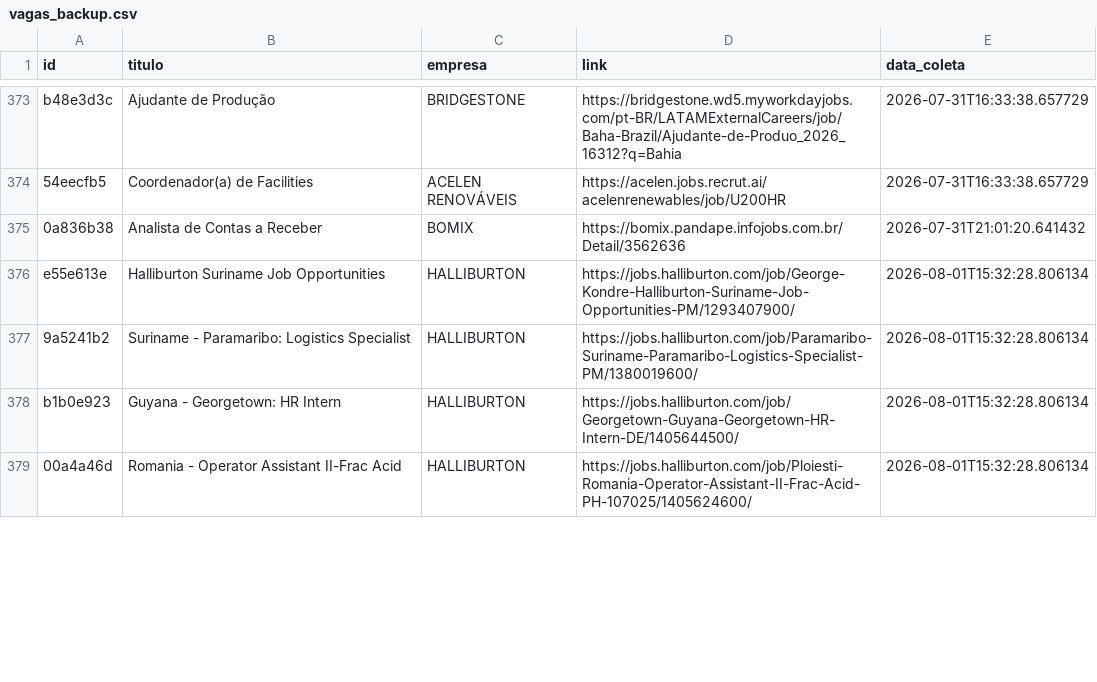
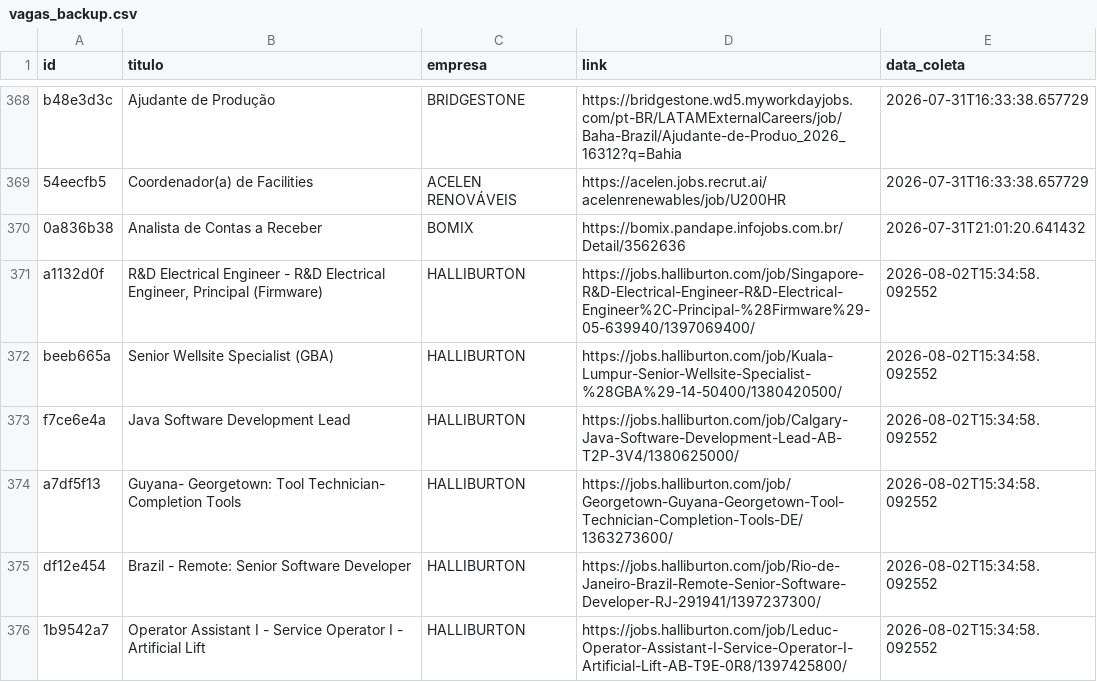
Before and after one commit to AndreyCarlos07/central-vagas, a CSV file: vagas_backup.csv, drawn as a sheet; only a part is shown, gaps mark what is left out; the diff covers the shown part only.

```diff
--- a/vagas_backup.csv
+++ b/vagas_backup.csv
@@ -852,5 +829,7 @@ b48e3d3c,Ajudante de Produção,BRIDGESTONE,https://bridgestone.wd5.myworkdayjob
 0a836b38,Analista de Contas a Receber,BOMIX,https://bomix.pandape.infojobs.com.br/Detail/3562636,2026-07-31T21:01:20.641432
-e55e613e,Halliburton Suriname Job Opportunities,HALLIBURTON,https://jobs.halliburton.com/job/George-Kondre-Halliburton-Suriname-Job-Opportunities-PM/1293407900/,2026-08-01T15:32:28.806134
-9a5241b2,Suriname - Paramaribo: Logistics Specialist,HALLIBURTON,https://jobs.halliburton.com/job/Paramaribo-Suriname-Paramaribo-Logistics-Specialist-PM/1380019600/,2026-08-01T15:32:28.806134
-b1b0e923,Guyana - Georgetown: HR Intern,HALLIBURTON,https://jobs.halliburton.com/job/Georgetown-Guyana-Georgetown-HR-Intern-DE/1405644500/,2026-08-01T15:32:28.806134
-00a4a46d,Romania - Operator Assistant II-Frac Acid,HALLIBURTON,https://jobs.halliburton.com/job/Ploiesti-Romania-Operator-Assistant-II-Frac-Acid-PH-107025/1405624600/,2026-08-01T15:32:28.806134
+a1132d0f,"R&D Electrical Engineer - R&D Electrical Engineer, Principal (Firmware)",HALLIBURTON,https://jobs.halliburton.com/job/Singapore-R&D-Electrical-Engineer-R&D-Electrical-Engineer%2C-Principal-%28Firmware%29-05-639940/1397069400/,2026-08-02T15:34:58.092552
+beeb665a,Senior Wellsite Specialist (GBA),HALLIBURTON,https://jobs.halliburton.com/job/Kuala-Lumpur-Senior-Wellsite-Specialist-%28GBA%29-14-50400/1380420500/,2026-08-02T15:34:58.092552
+f7ce6e4a,Java Software Development Lead,HALLIBURTON,https://jobs.halliburton.com/job/Calgary-Java-Software-Development-Lead-AB-T2P-3V4/1380625000/,2026-08-02T15:34:58.092552
+a7df5f13,Guyana- Georgetown: Tool Technician- Completion Tools,HALLIBURTON,https://jobs.halliburton.com/job/Georgetown-Guyana-Georgetown-Tool-Technician-Completion-Tools-DE/1363273600/,2026-08-02T15:34:58.092552
+df12e454,Brazil - Remote: Senior Software Developer,HALLIBURTON,https://jobs.halliburton.com/job/Rio-de-Janeiro-Brazil-Remote-Senior-Software-Developer-RJ-291941/1397237300/,2026-08-02T15:34:58.092552
+1b9542a7,Operator Assistant I - Service Operator I - Artificial Lift,HALLIBURTON,https://jobs.halliburton.com/job/Leduc-Operator-Assistant-I-Service-Operator-I-Artificial-Lift-AB-T9E-0R8/1397425800/,2026-08-02T15:34:58.092552
```
Also changed, not shown: 3 added rows, 10 removed rows and 4 edited cells elsewhere in this file.
